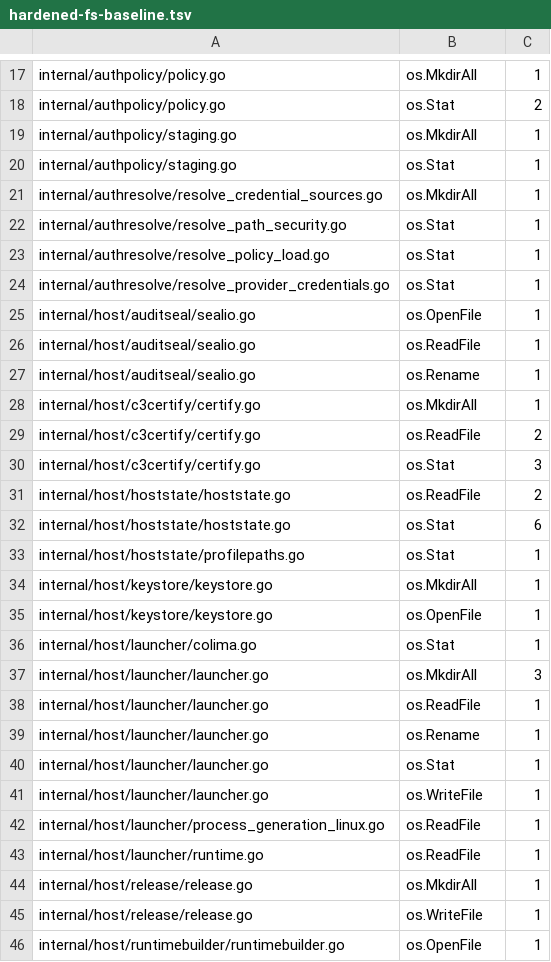
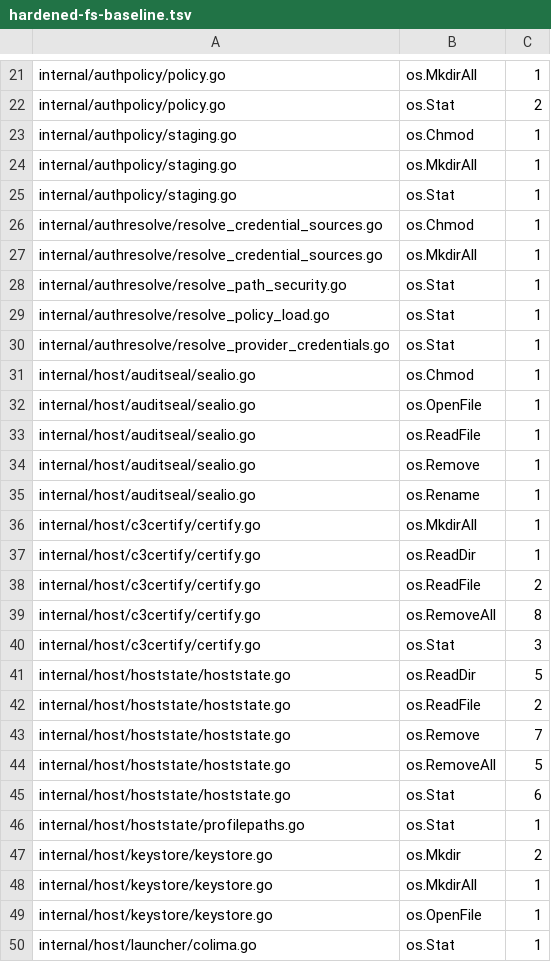
Before and after one commit to omkhar/workcell, a TSV file: policy/hardened-fs-baseline.tsv, drawn as a sheet; only a part is shown, gaps mark what is left out; the shorter side is filled out with more unchanged rows; the diff covers the shown part only; the diff names each change by its address in the sheet, - before the commit and + after, or states it on an @@ line.

Commit message:
^b Read the hardened filesystem rule from the syntax tree (repo-core passes; four reviewer findings)
Answers four P1 review findings on the first version of this check.

1. The exemption was a whole-line text search, so the same words inside a
   string literal suppressed every call on the line, and a bare tag with no
   reason counted. The exemption is now a real comment on the call's own line
   and its reason is required.
2. An aliased import such as `stdos "os"` carried none of the hard-coded
   selector strings, so the calls were invisible. The scan now resolves the
   import name, and it refuses a dot import, which removes the qualifier the
   rule reads.
3. The walk read each source by name with os.ReadFile, which re-resolves the
   name the walk already resolved. It now reads through
   rootio.ReadFileNoFollow.
4. The symbol list was narrower than the documented guarantee. It now holds
   every os pathname call: the original eight plus Mkdir, ReadDir, Readlink,
   Remove, RemoveAll, Chmod, Chown, Symlink, Link, and Truncate. os.Lstat
   stays permitted because it does not follow the final symlink, and
   docs/invariants.md records that.

The scan reads the syntax tree through go/ast, which answers findings 1, 2 and
the earlier text-scan bypasses exactly. The baseline grows from 83 calls over
56 rows to 151 calls over 88 rows, all from the wider symbol list.

```diff
--- a/policy/hardened-fs-baseline.tsv
+++ b/policy/hardened-fs-baseline.tsv
+row 23: internal/authpolicy/staging.go | os.Chmod | 1
+row 26: internal/authresolve/resolve_credential_sources.go | os.Chmod | 1
+row 31: internal/host/auditseal/sealio.go | os.Chmod | 1
+row 34: internal/host/auditseal/sealio.go | os.Remove | 1
+row 37: internal/host/c3certify/certify.go | os.ReadDir | 1
+row 39: internal/host/c3certify/certify.go | os.RemoveAll | 8
+row 41: internal/host/hoststate/hoststate.go | os.ReadDir | 5
+row 43: internal/host/hoststate/hoststate.go | os.Remove | 7
+row 44: internal/host/hoststate/hoststate.go | os.RemoveAll | 5
+row 47: internal/host/keystore/keystore.go | os.Mkdir | 2
```
Also changed, not shown: 22 added rows elsewhere in this file, 4 other files.
